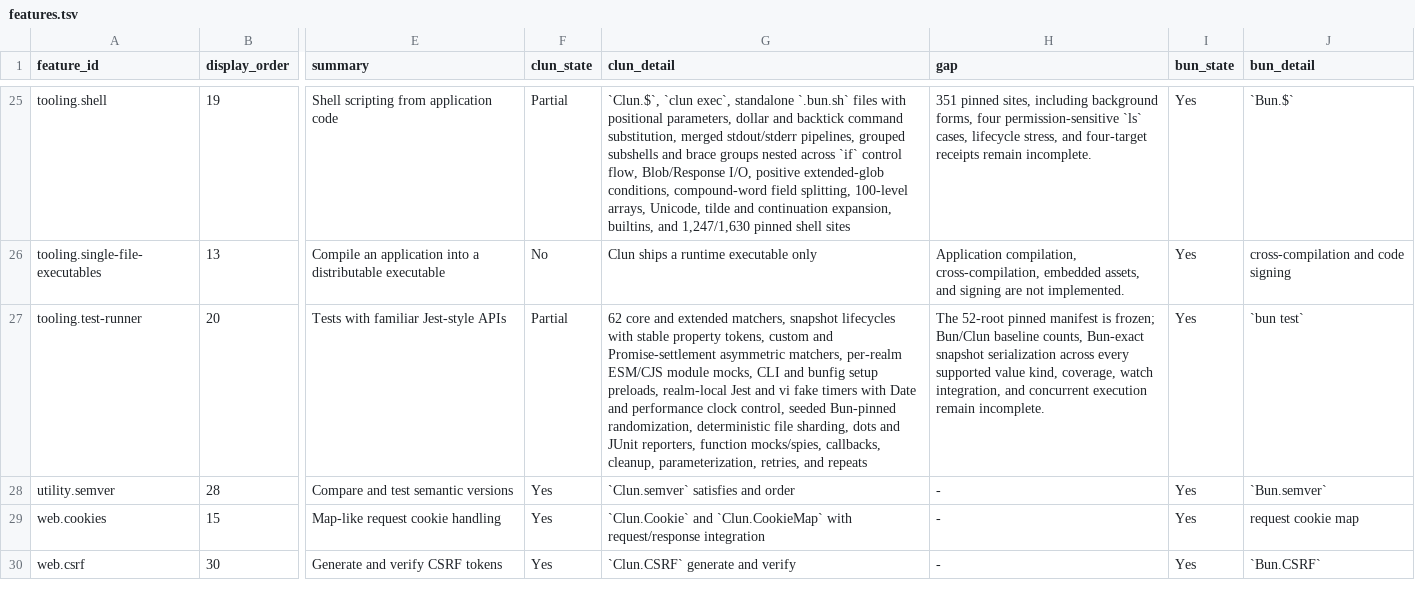
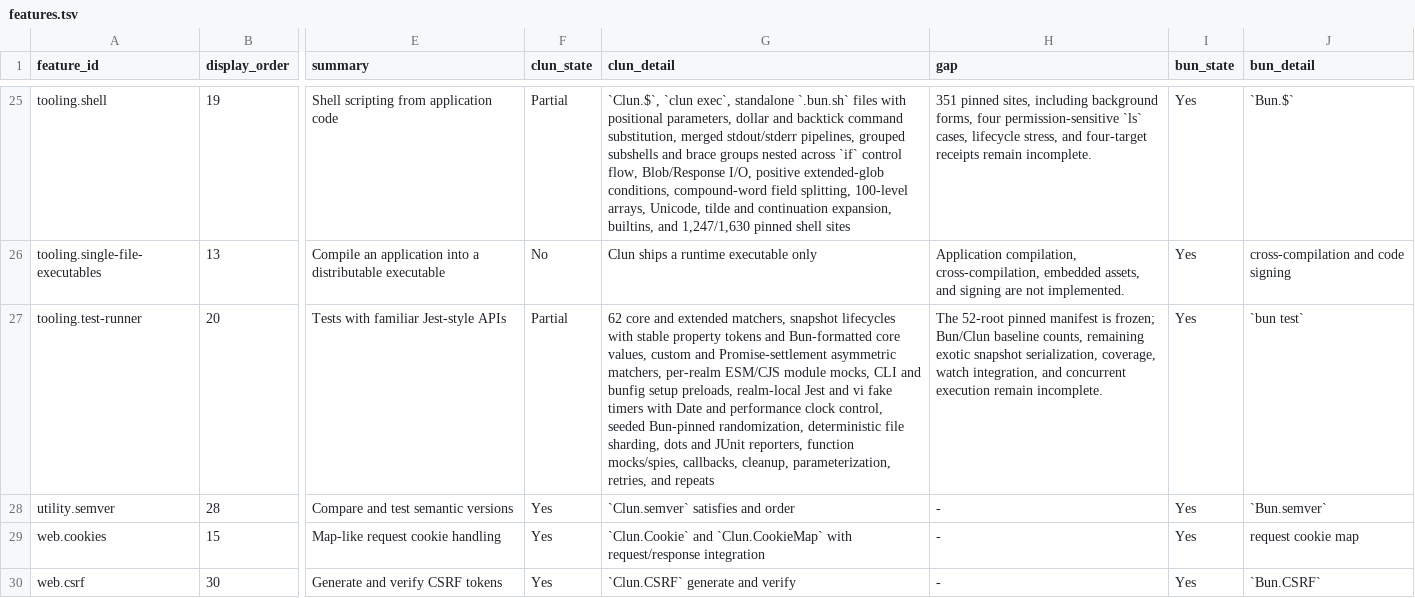
Before and after one commit to theesfeld/clun, a TSV file: compat/features.tsv, drawn as a sheet; only a part is shown, gaps mark what is left out; the diff names each change by its address in the sheet, - before the commit and + after, or states it on an @@ line.

```diff
--- a/compat/features.tsv
+++ b/compat/features.tsv
-G27 (clun_detail): …stable property tokens, custom and…
+G27 (clun_detail): …stable property tokens and Bun-formatted core values, custom and…
-H27 (gap): …baseline counts, Bun-exact snapshot serialization across every supported value kind, coverage, watch…
+H27 (gap): …baseline counts, remaining exotic snapshot serialization, coverage, watch…
```
Also changed, not shown: compat/evidence.tsv, compat/platforms.tsv, 9 other files.
